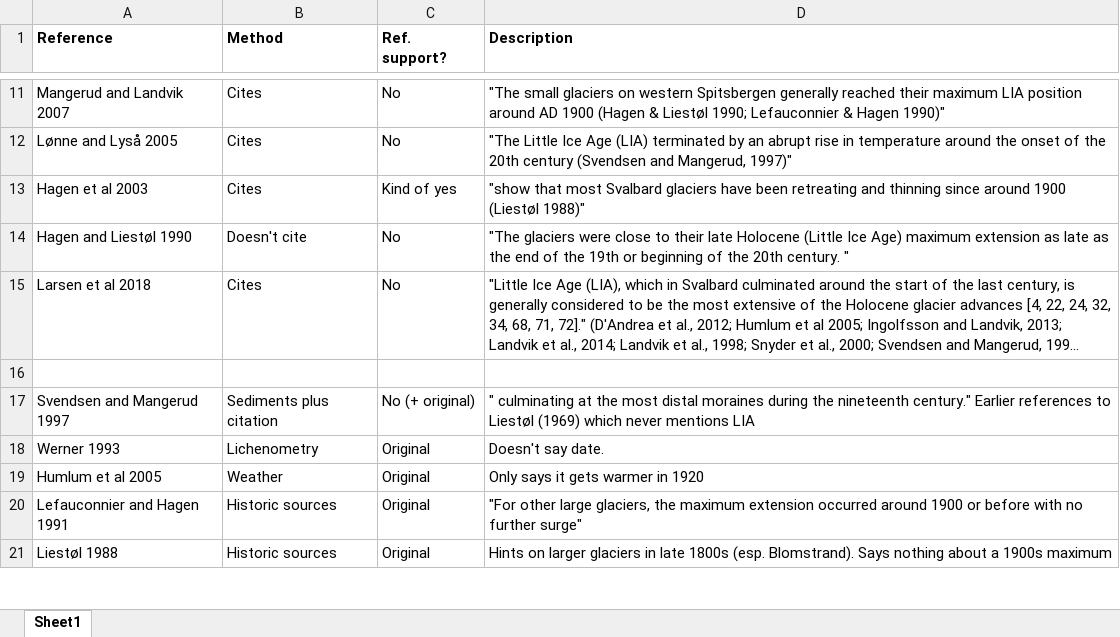
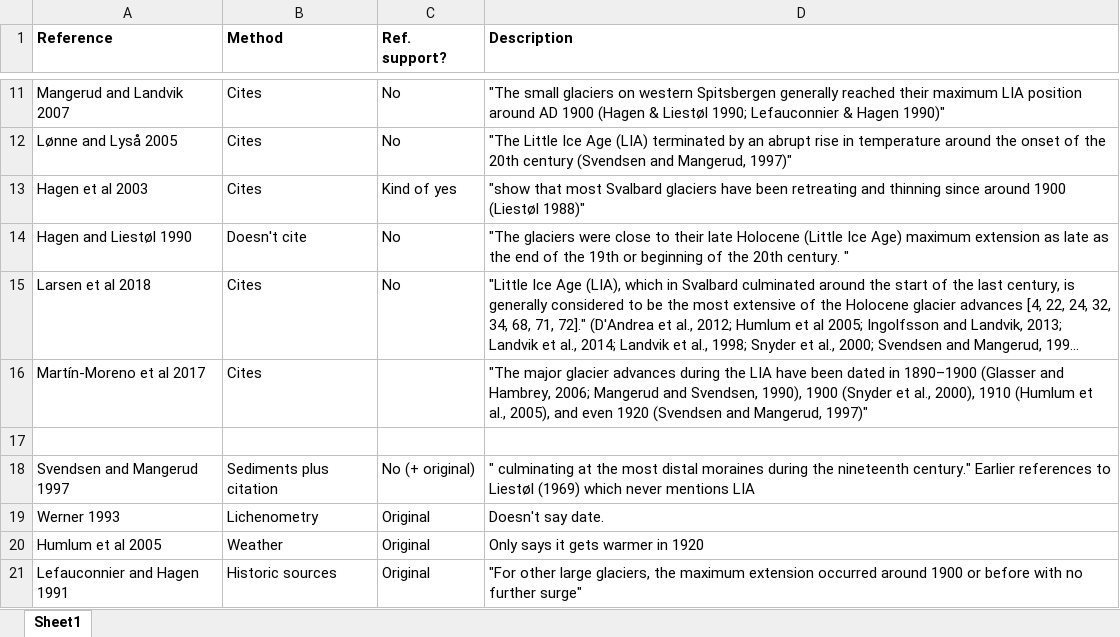
Before and after one commit to erikmannerfelt/Svalbard_LIA, an Excel workbook: References.xlsx, sheet Sheet1, drawn as a sheet; only a part is shown, gaps mark what is left out; the shorter side is filled out with more unchanged rows; long unchanged cells end in …; values as stored, in another font and other column widths than the file's, no borders; the diff names each change by its address in the sheet, - before the commit and + after, or states it on an @@ line.

Commit message:
Added reference

```diff
--- a/References.xlsx (sheet Sheet1)
+++ b/References.xlsx (sheet Sheet1)
+row 16: Martín-Moreno et al 2017 | Cites |  | "The major glacier advances during the LIA have been dated in 1890–1900 (Glasser and Hambrey, 2006; Mangerud and Svendsen, 1990), 1900 (Snyder et al., 2000), 1910 (Humlum et al., 2005), and even 1920 (Svendsen and Mangerud, 1997)"
```
